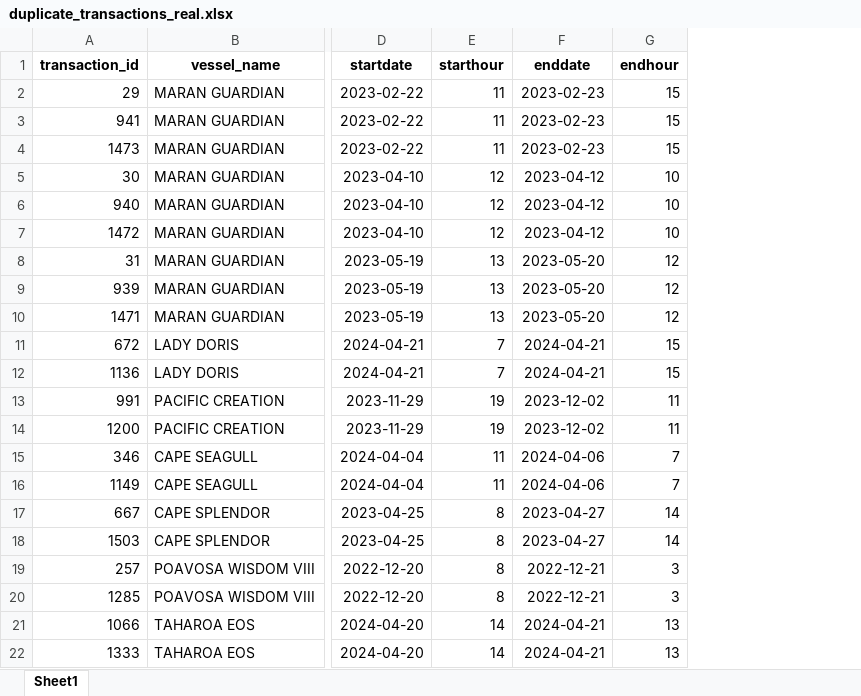
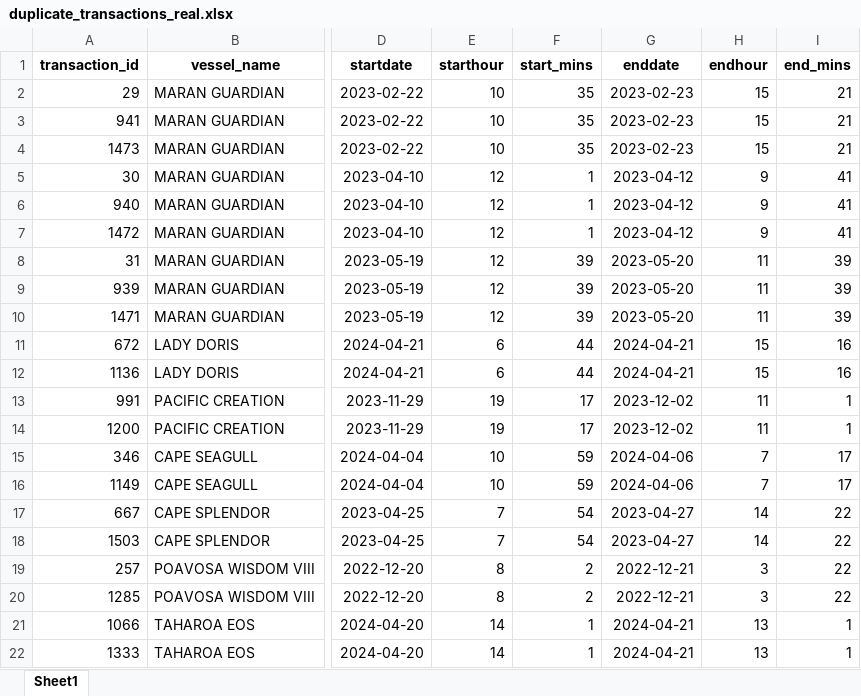
Before and after one commit to LeaderoneL/260509_dataanalysis, an Excel workbook: logs/duplicate_transactions_real.xlsx, sheet Sheet1, drawn as a sheet; only a part is shown, gaps mark what is left out; values as stored, in another font and other column widths than the file's, no borders; addresses are those after the commit; the diff names each change by its address in the sheet, - before the commit and + after, or states it on an @@ line.

```diff
--- a/logs/duplicate_transactions_real.xlsx (sheet Sheet1)
+++ b/logs/duplicate_transactions_real.xlsx (sheet Sheet1)
+column F (start_mins), rows 2-22: 35 | 35 | 35 | 1 | 1 | 1 | 39 | 39 | 39 | 44 | 44 | 17 | 17 | 59 | 59 | 54 | 54 | 2 | 2 | 1 | 1
+column I (end_mins), rows 2-22: 21 | 21 | 21 | 41 | 41 | 41 | 39 | 39 | 39 | 16 | 16 | 1 | 1 | 17 | 17 | 22 | 22 | 22 | 22 | 1 | 1
-E2:E4 (starthour): 11
+E2:E4 (starthour): 10
-H5:H7 (endhour): 10
+H5:H7 (endhour): 9
-E8:E10 (starthour): 13
+E8:E10 (starthour): 12
-H8:H10 (endhour): 12
+H8:H10 (endhour): 11
-E11:E12 (starthour): 7
+E11:E12 (starthour): 6
-E15:E16 (starthour): 11
+E15:E16 (starthour): 10
-E17:E18 (starthour): 8
+E17:E18 (starthour): 7
```
Also changed, not shown: data_intermediate/01_bunkering_preprocessed.xlsx, data_intermediate/02_transaction_level_base.xlsx, 16 other files.
